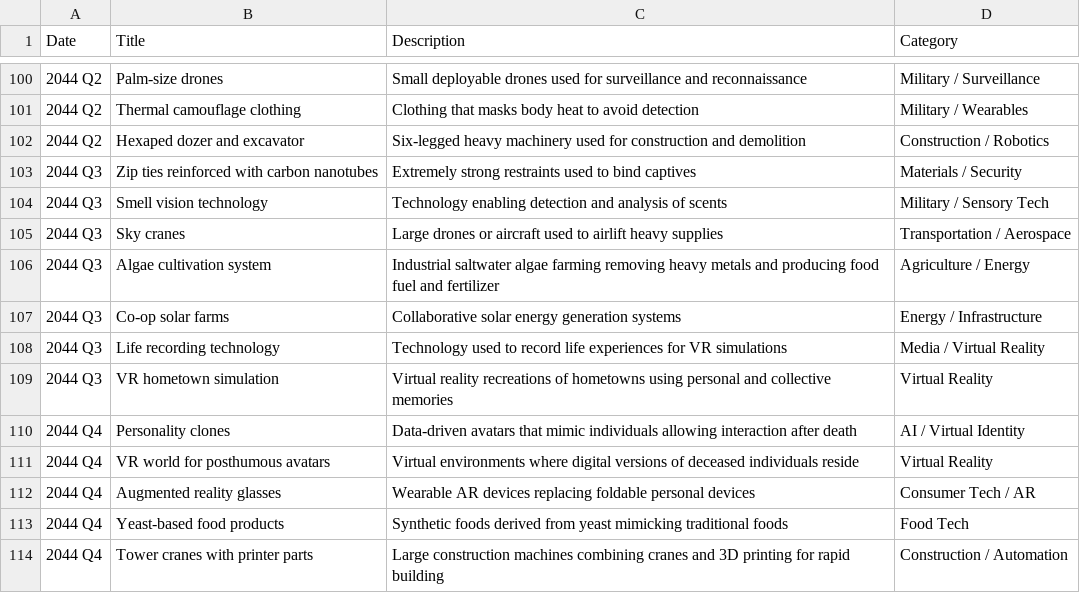
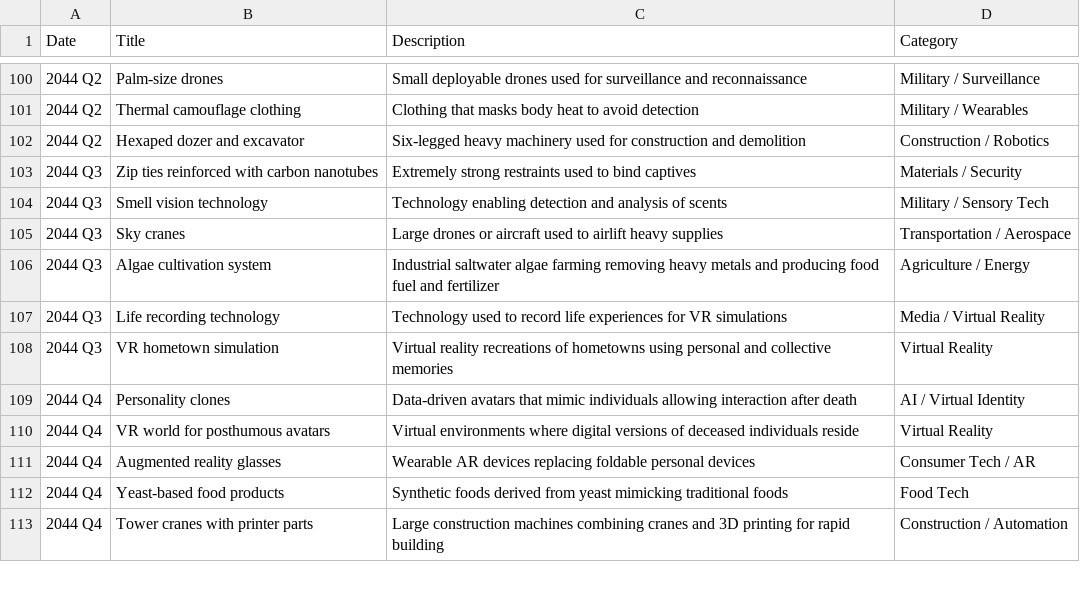
Before and after one commit to CytheCy/in20xx, a CSV file: Events.csv, drawn as a sheet; only a part is shown, gaps mark what is left out.

Commit message:
edit timeline

```diff
--- a/Events.csv
+++ b/Events.csv
@@ -106,3 +106,2 @@ Date,Title,Description,Category
 2044 Q3,Algae cultivation system,Industrial saltwater algae farming removing heavy metals and producing food fuel and fertilizer,Agriculture / Energy
-2044 Q3,Co-op solar farms,Collaborative solar energy generation systems,Energy / Infrastructure
 2044 Q3,Life recording technology,Technology used to record life experiences for VR simulations,Media / Virtual Reality
```
